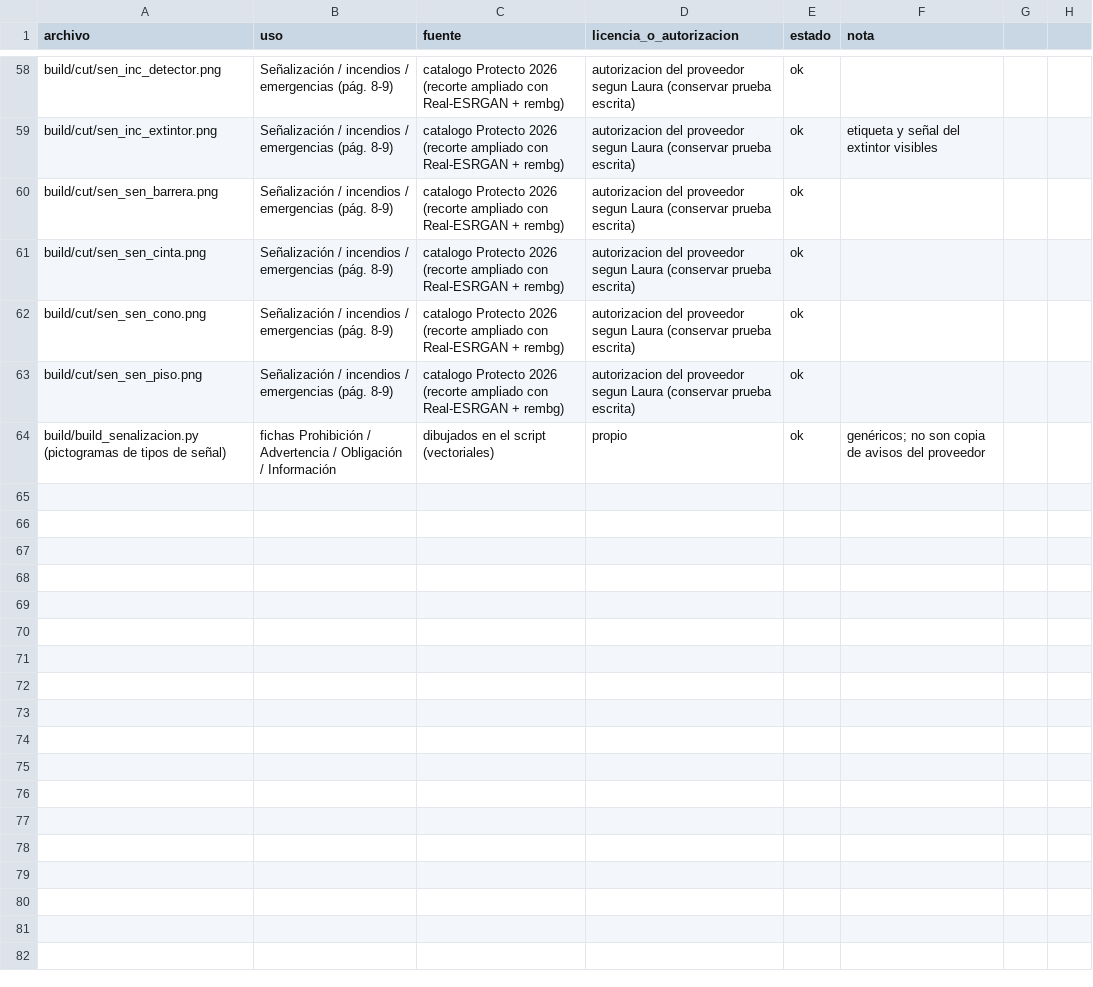
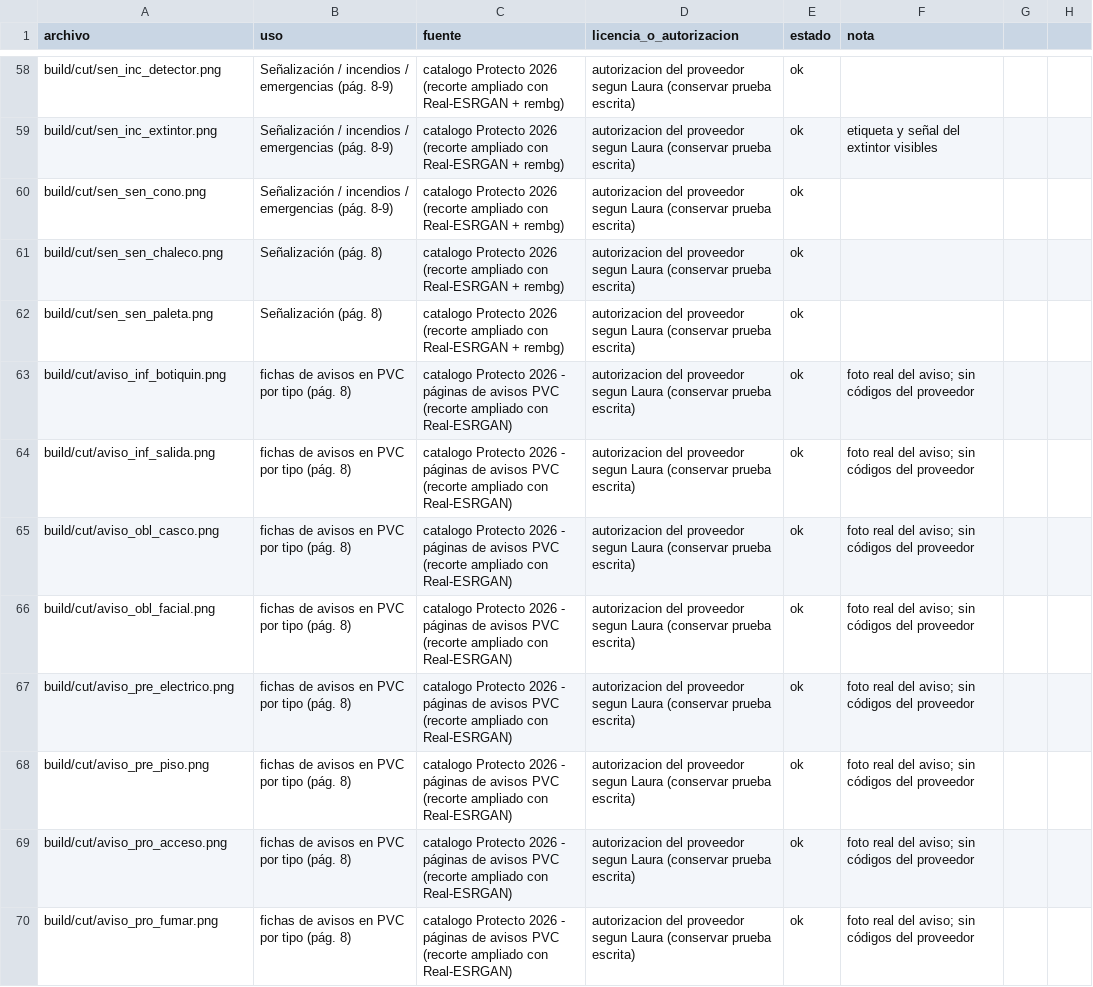
Before and after one commit to AscensoPublico2026/ASCENSO-PUBLICO, a CSV file: abastecer-empresarial/PROCEDENCIA_IMAGENES.csv, drawn as a sheet; only a part is shown, gaps mark what is left out.

```diff
--- a/abastecer-empresarial/PROCEDENCIA_IMAGENES.csv
+++ b/abastecer-empresarial/PROCEDENCIA_IMAGENES.csv
@@ -59,6 +59,12 @@ build/cut/sen_inc_detector.png,Señalización / incendios / emergencias (pág. 8
 build/cut/sen_inc_extintor.png,Señalización / incendios / emergencias (pág. 8-9),catalogo Protecto 2026 (recorte ampliado con Real-ESRGAN + rembg),autorizacion del proveedor segun Laura (conservar prueba escrita),ok,etiqueta y señal del extintor visibles
-build/cut/sen_sen_barrera.png,Señalización / incendios / emergencias (pág. 8-9),catalogo Protecto 2026 (recorte ampliado con Real-ESRGAN + rembg),autorizacion del proveedor segun Laura (conservar prueba escrita),ok,
-build/cut/sen_sen_cinta.png,Señalización / incendios / emergencias (pág. 8-9),catalogo Protecto 2026 (recorte ampliado con Real-ESRGAN + rembg),autorizacion del proveedor segun Laura (conservar prueba escrita),ok,
 build/cut/sen_sen_cono.png,Señalización / incendios / emergencias (pág. 8-9),catalogo Protecto 2026 (recorte ampliado con Real-ESRGAN + rembg),autorizacion del proveedor segun Laura (conservar prueba escrita),ok,
-build/cut/sen_sen_piso.png,Señalización / incendios / emergencias (pág. 8-9),catalogo Protecto 2026 (recorte ampliado con Real-ESRGAN + rembg),autorizacion del proveedor segun Laura (conservar prueba escrita),ok,
-build/build_senalizacion.py (pictogramas de tipos de señal),fichas Prohibición / Advertencia / Obligación / Información,dibujados en el script (vectoriales),propio,ok,genéricos; no son copia de avisos del proveedor
+build/cut/sen_sen_chaleco.png,Señalización (pág. 8),catalogo Protecto 2026 (recorte ampliado con Real-ESRGAN + rembg),autorizacion del proveedor segun Laura (conservar prueba escrita),ok,
+build/cut/sen_sen_paleta.png,Señalización (pág. 8),catalogo Protecto 2026 (recorte ampliado con Real-ESRGAN + rembg),autorizacion del proveedor segun Laura (conservar prueba escrita),ok,
+build/cut/aviso_inf_botiquin.png,fichas de avisos en PVC por tipo (pág. 8),catalogo Protecto 2026 - páginas de avisos PVC (recorte ampliado con Real-ESRGAN),autorizacion del proveedor segun Laura (conservar prueba escrita),ok,foto real del aviso; sin códigos del proveedor
+build/cut/aviso_inf_salida.png,fichas de avisos en PVC por tipo (pág. 8),catalogo Protecto 2026 - páginas de avisos PVC (recorte ampliado con Real-ESRGAN),autorizacion del proveedor segun Laura (conservar prueba escrita),ok,foto real del aviso; sin códigos del proveedor
+build/cut/aviso_obl_casco.png,fichas de avisos en PVC por tipo (pág. 8),catalogo Protecto 2026 - páginas de avisos PVC (recorte ampliado con Real-ESRGAN),autorizacion del proveedor segun Laura (conservar prueba escrita),ok,foto real del aviso; sin códigos del proveedor
+build/cut/aviso_obl_facial.png,fichas de avisos en PVC por tipo (pág. 8),catalogo Protecto 2026 - páginas de avisos PVC (recorte ampliado con Real-ESRGAN),autorizacion del proveedor segun Laura (conservar prueba escrita),ok,foto real del aviso; sin códigos del proveedor
+build/cut/aviso_pre_electrico.png,fichas de avisos en PVC por tipo (pág. 8),catalogo Protecto 2026 - páginas de avisos PVC (recorte ampliado con Real-ESRGAN),autorizacion del proveedor segun Laura (conservar prueba escrita),ok,foto real del aviso; sin códigos del proveedor
+build/cut/aviso_pre_piso.png,fichas de avisos en PVC por tipo (pág. 8),catalogo Protecto 2026 - páginas de avisos PVC (recorte ampliado con Real-ESRGAN),autorizacion del proveedor segun Laura (conservar prueba escrita),ok,foto real del aviso; sin códigos del proveedor
+build/cut/aviso_pro_acceso.png,fichas de avisos en PVC por tipo (pág. 8),catalogo Protecto 2026 - páginas de avisos PVC (recorte ampliado con Real-ESRGAN),autorizacion del proveedor segun Laura (conservar prueba escrita),ok,foto real del aviso; sin códigos del proveedor
+build/cut/aviso_pro_fumar.png,fichas de avisos en PVC por tipo (pág. 8),catalogo Protecto 2026 - páginas de avisos PVC (recorte ampliado con Real-ESRGAN),autorizacion del proveedor segun Laura (conservar prueba escrita),ok,foto real del aviso; sin códigos del proveedor
```
Also changed, not shown: 18 other files.
